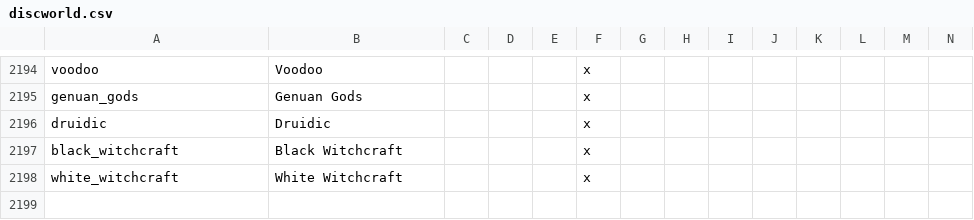
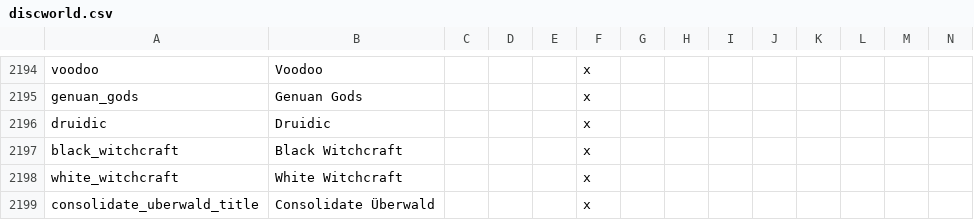
Before and after one commit to Garion132/The_Discworld_Project, a CSV file: localisation/discworld.csv, drawn as a sheet; only a part is shown, gaps mark what is left out; rows hold the shown columns only; the diff names each change by its address in the sheet, - before the commit and + after, or states it on an @@ line.

```diff
--- a/localisation/discworld.csv
+++ b/localisation/discworld.csv
+row 2199: consolidate_uberwald_title | Consolidate Überwald |  |  |  | x
```
Also changed, not shown: localisation/provences_and_states.csv, 9 other files.
